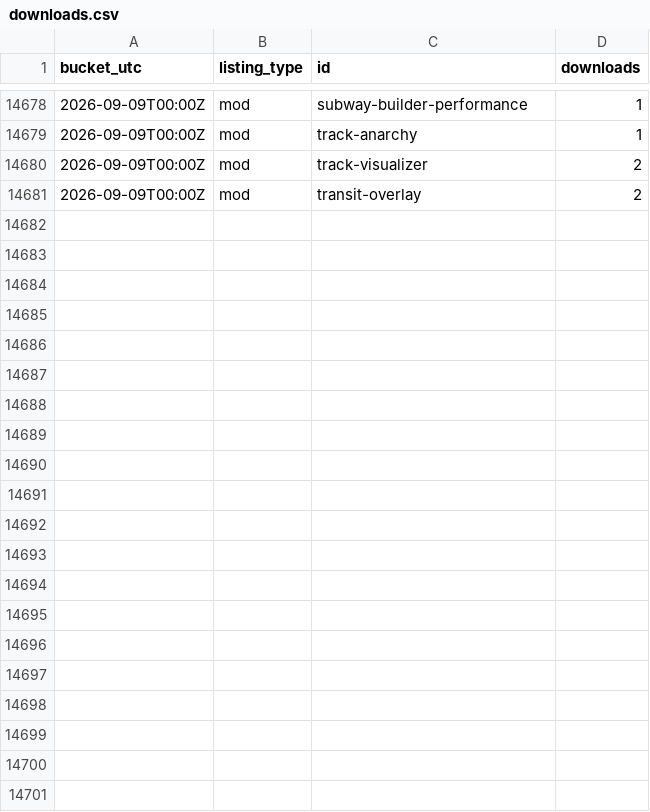
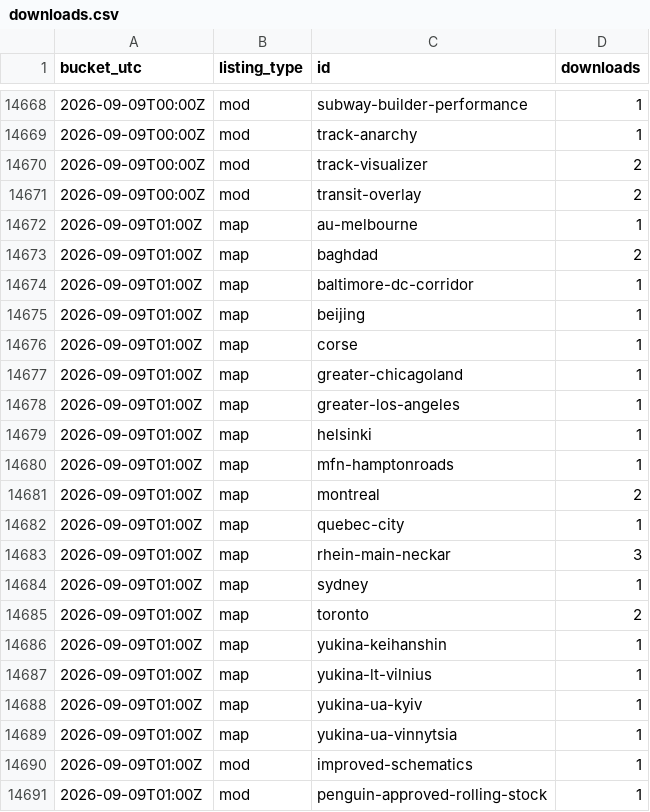
Before and after one commit to Subway-Builder-Modded/The-Railyard, a CSV file: analytics/hourly/downloads.csv, drawn as a sheet; only a part is shown, gaps mark what is left out; the diff covers the shown part only.

```diff
--- a/analytics/hourly/downloads.csv
+++ b/analytics/hourly/downloads.csv
@@ -14681 +14671,21 @@ bucket_utc,listing_type,id,downloads
 2026-09-09T00:00Z,mod,transit-overlay,2
+2026-09-09T01:00Z,map,au-melbourne,1
+2026-09-09T01:00Z,map,baghdad,2
+2026-09-09T01:00Z,map,baltimore-dc-corridor,1
+2026-09-09T01:00Z,map,beijing,1
+2026-09-09T01:00Z,map,corse,1
+2026-09-09T01:00Z,map,greater-chicagoland,1
+2026-09-09T01:00Z,map,greater-los-angeles,1
+2026-09-09T01:00Z,map,helsinki,1
+2026-09-09T01:00Z,map,mfn-hamptonroads,1
+2026-09-09T01:00Z,map,montreal,2
+2026-09-09T01:00Z,map,quebec-city,1
+2026-09-09T01:00Z,map,rhein-main-neckar,3
+2026-09-09T01:00Z,map,sydney,1
+2026-09-09T01:00Z,map,toronto,2
+2026-09-09T01:00Z,map,yukina-keihanshin,1
+2026-09-09T01:00Z,map,yukina-lt-vilnius,1
+2026-09-09T01:00Z,map,yukina-ua-kyiv,1
+2026-09-09T01:00Z,map,yukina-ua-vinnytsia,1
+2026-09-09T01:00Z,mod,improved-schematics,1
+2026-09-09T01:00Z,mod,penguin-approved-rolling-stock,1
```
Also changed, not shown: 10 removed rows elsewhere in this file, analytics/hourly/downloads-2026-09.csv, analytics/railyard_app_by_day.csv, 8 other files.
